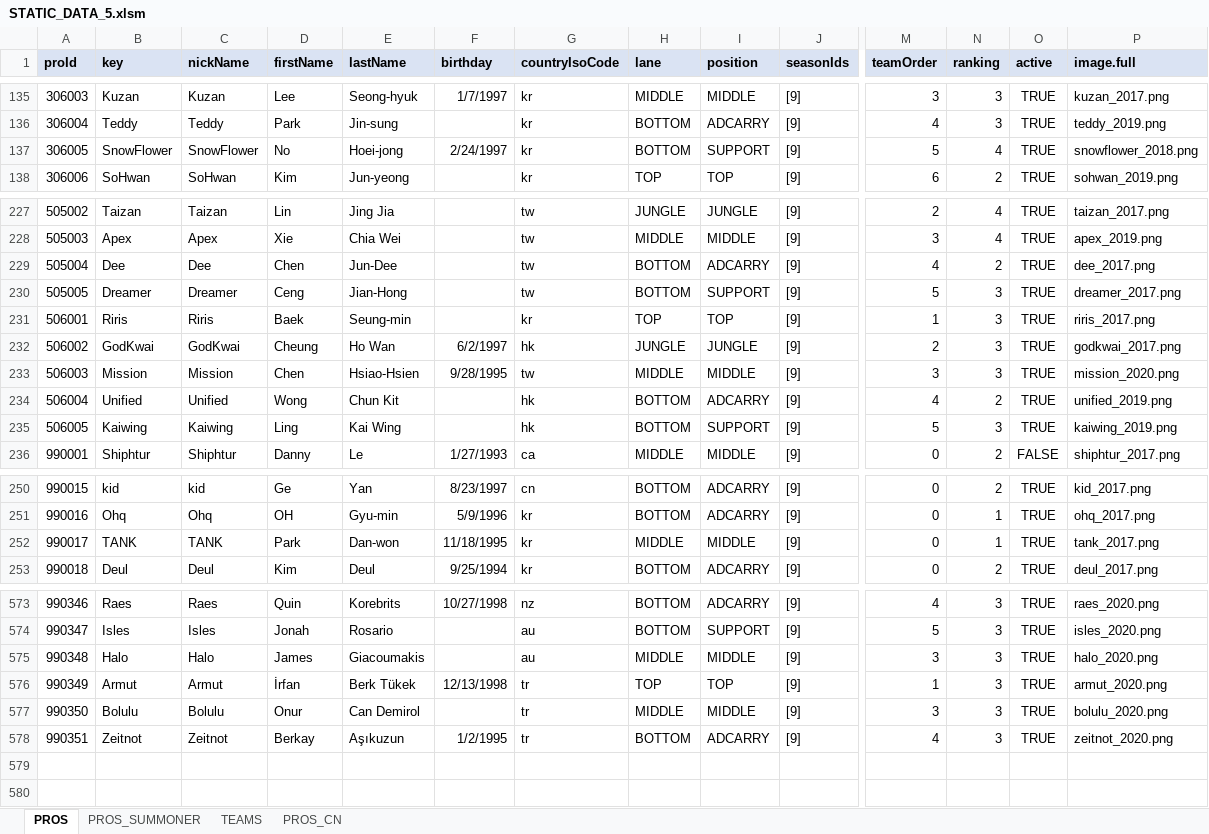
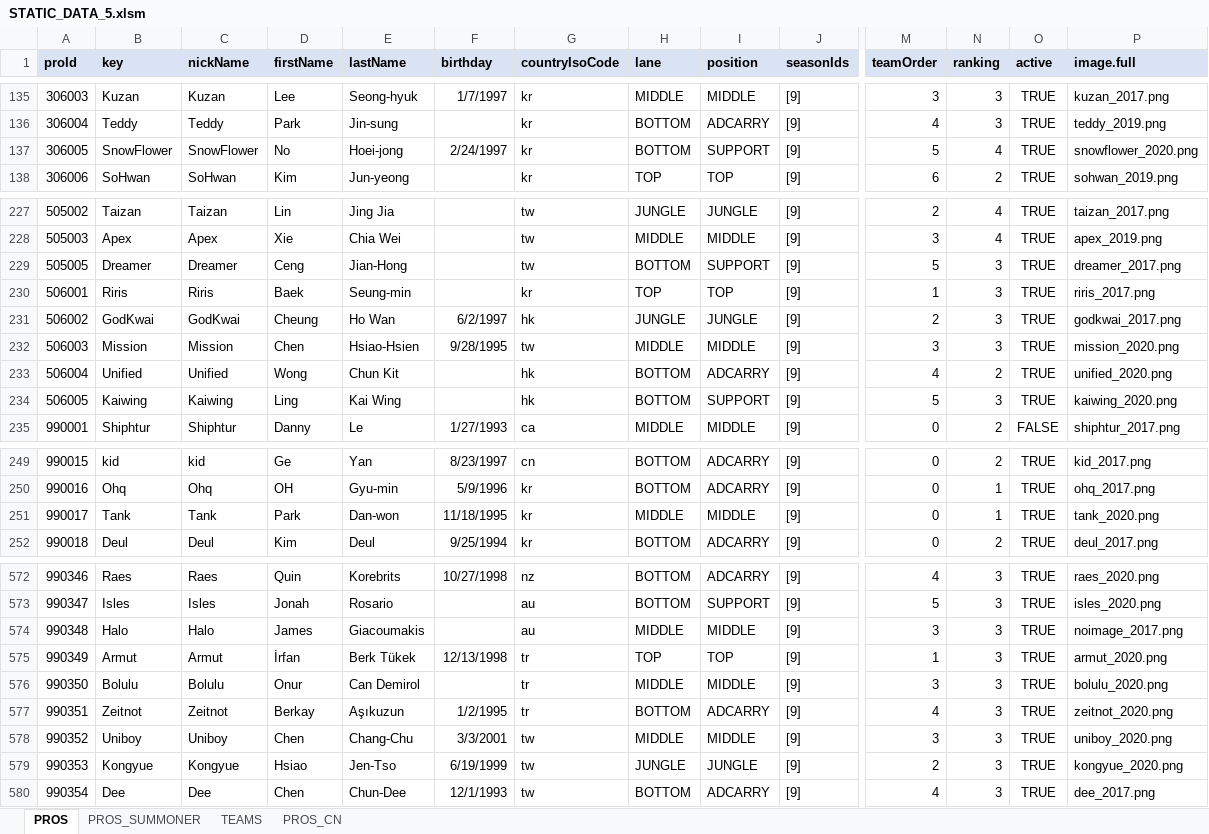
Before and after one commit to hk86/lolvvv-assets, an Excel workbook: private/STATIC_DATA_5.xlsm, sheet PROS, drawn as a sheet; only a part is shown, gaps mark what is left out; values as stored, in another font and other column widths than the file's, no borders; removed rows and columns are numbered as before the commit, all else as after; rows hold the shown columns only; the diff covers the shown part only; the diff names each change by its address in the sheet, - before the commit and + after, or states it on an @@ line.

Commit message:
worlds 2020 prep | static data update

```diff
--- a/private/STATIC_DATA_5.xlsm (sheet PROS)
+++ b/private/STATIC_DATA_5.xlsm (sheet PROS)
-P137 (image.full): snowflower_2018.png
+P137 (image.full): snowflower_2020.png
-row 229: 505004 | Dee | Dee | Chen | Jun-Dee |  | tw | BOTTOM | ADCARRY | [9] | 4 | 2 | TRUE | dee_2017.png
-P233 (image.full): unified_2019.png
+P233 (image.full): unified_2020.png
-P234 (image.full): kaiwing_2019.png
+P234 (image.full): kaiwing_2020.png
-B251 (key): TANK
+B251 (key): Tank
-C251 (nickName): TANK
+C251 (nickName): Tank
-P251 (image.full): tank_2017.png
+P251 (image.full): tank_2020.png
-P574 (image.full): halo_2020.png
+P574 (image.full): noimage_2017.png
+row 578: 990352 | Uniboy | Uniboy | Chen | Chang-Chu | 3/3/2001 | tw | MIDDLE | MIDDLE | [9] | 3 | 3 | TRUE | uniboy_2020.png
+row 579: 990353 | Kongyue | Kongyue | Hsiao | Jen-Tso | 6/19/1999 | tw | JUNGLE | JUNGLE | [9] | 2 | 3 | TRUE | kongyue_2020.png
+row 580: 990354 | Dee | Dee | Chen | Chun-Dee | 12/1/1993 | tw | BOTTOM | ADCARRY | [9] | 4 | 3 | TRUE | dee_2017.png
```
Also changed, not shown: 4 edited cells elsewhere in this sheet, sheet PROS_CN, 8 other files.
